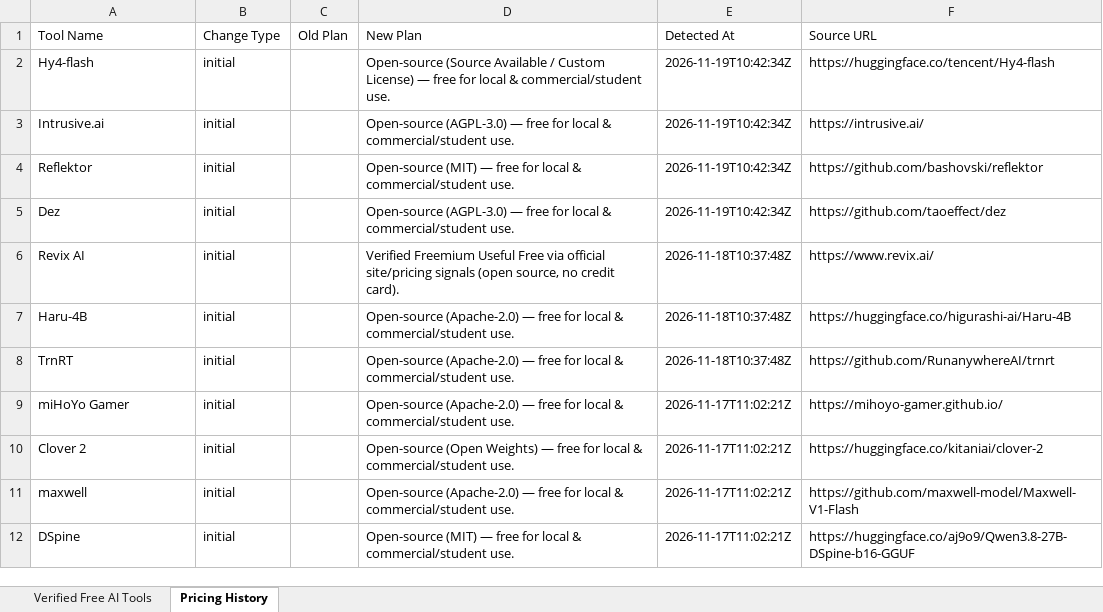
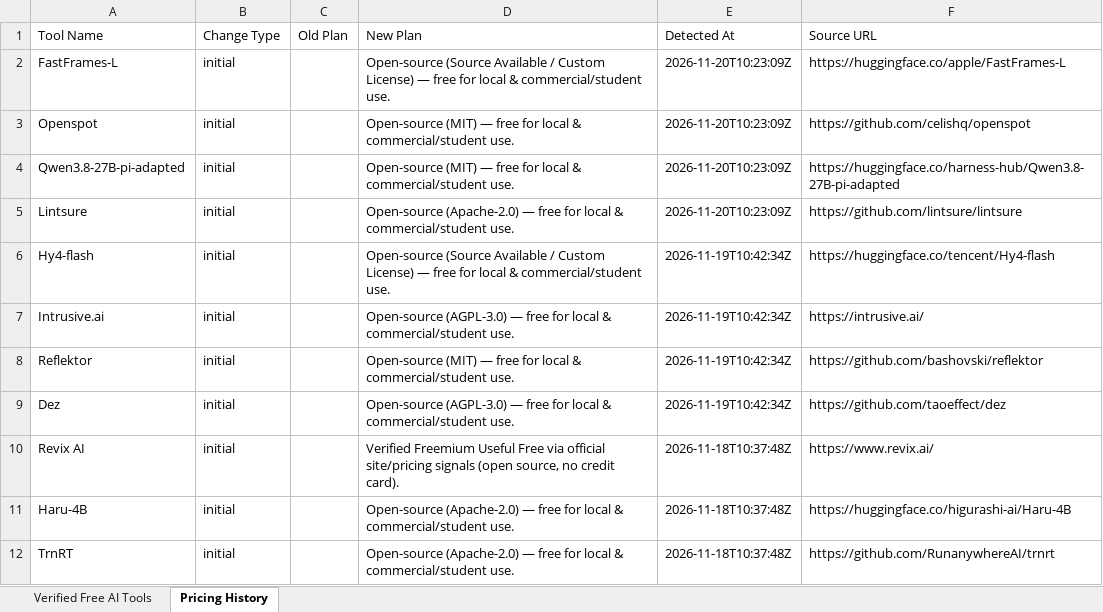
Before and after one commit to adityanimbalkar9699-max/pramana-ai-radar, an Excel workbook: docs/reports/pramana_tools_export.xlsx, sheet Pricing History, drawn as a sheet; only a part is shown; the shorter side is filled out with more unchanged rows; values as stored, in another font and other column widths than the file's, no borders; the diff names each change by its address in the sheet, - before the commit and + after, or states it on an @@ line.

```diff
--- a/docs/reports/pramana_tools_export.xlsx (sheet Pricing History)
+++ b/docs/reports/pramana_tools_export.xlsx (sheet Pricing History)
+row 2: FastFrames-L | initial |  | Open-source (Source Available / Custom License) — free for local & commercial/student use. | 2026-11-20T10:23:09Z | https://huggingface.co/apple/FastFrames-L
+row 3: Openspot | initial |  | Open-source (MIT) — free for local & commercial/student use. | 2026-11-20T10:23:09Z | https://github.com/celishq/openspot
+row 4: Qwen3.8-27B-pi-adapted | initial |  | Open-source (MIT) — free for local & commercial/student use. | 2026-11-20T10:23:09Z | https://huggingface.co/harness-hub/Qwen3.8-27B-pi-adapted
+row 5: Lintsure | initial |  | Open-source (Apache-2.0) — free for local & commercial/student use. | 2026-11-20T10:23:09Z | https://github.com/lintsure/lintsure
```
Also changed, not shown: sheet Verified Free AI Tools, data/weekly_reports/pramana_tools_export.xlsx, 6 other files.
